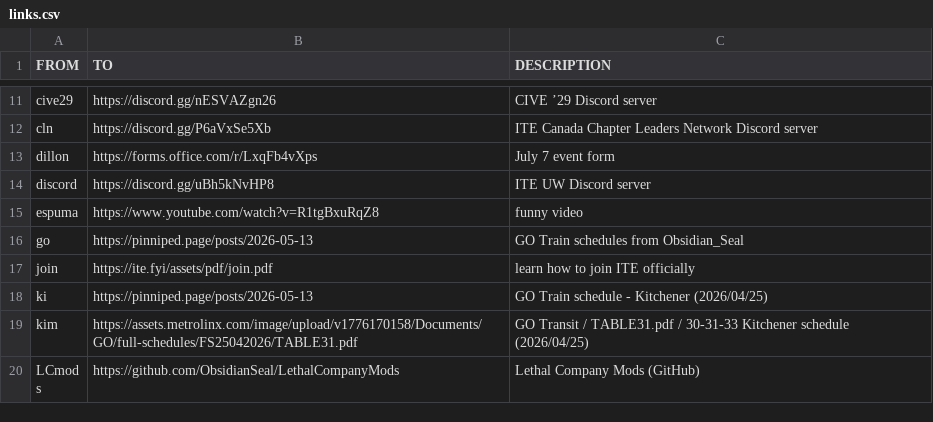
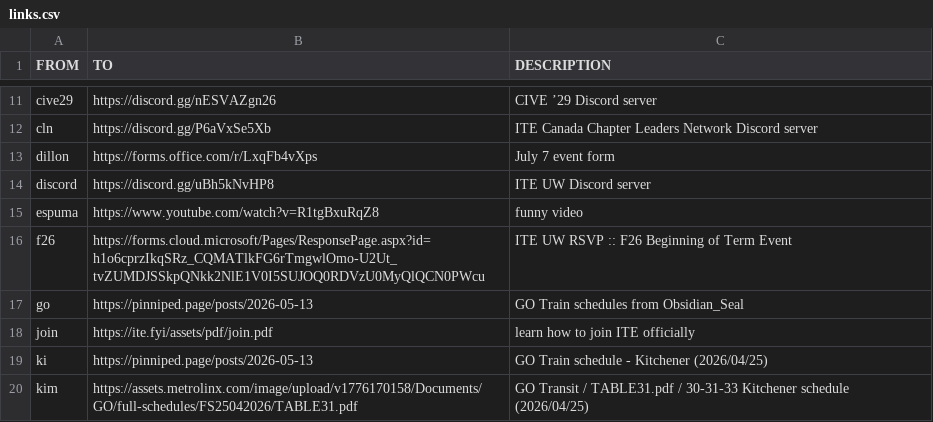
Before and after one commit to ObsidianSeal/ite-fyi, a CSV file: public/assets/csv/links.csv, drawn as a sheet; only a part is shown, gaps mark what is left out; the shorter side is filled out with more unchanged rows.

Commit message:
f26

```diff
--- a/public/assets/csv/links.csv
+++ b/public/assets/csv/links.csv
@@ -15,2 +15,3 @@ discord,https://discord.gg/uBh5kNvHP8,"ITE UW Discord server"
 espuma,https://www.youtube.com/watch?v=R1tgBxuRqZ8,"funny video"
+f26,https://forms.cloud.microsoft/Pages/ResponsePage.aspx?id=h1o6cprzIkqSRz_CQMATlkFG6rTmgwlOmo-U2Ut_tvZUMDJSSkpQNkk2NlE1V0I5SUJOQ0RDVzU0MyQlQCN0PWcu,"ITE UW RSVP :: F26 Beginning of Term Event"
 go,https://pinniped.page/posts/2026-05-13,"GO Train schedules from Obsidian_Seal"
```
